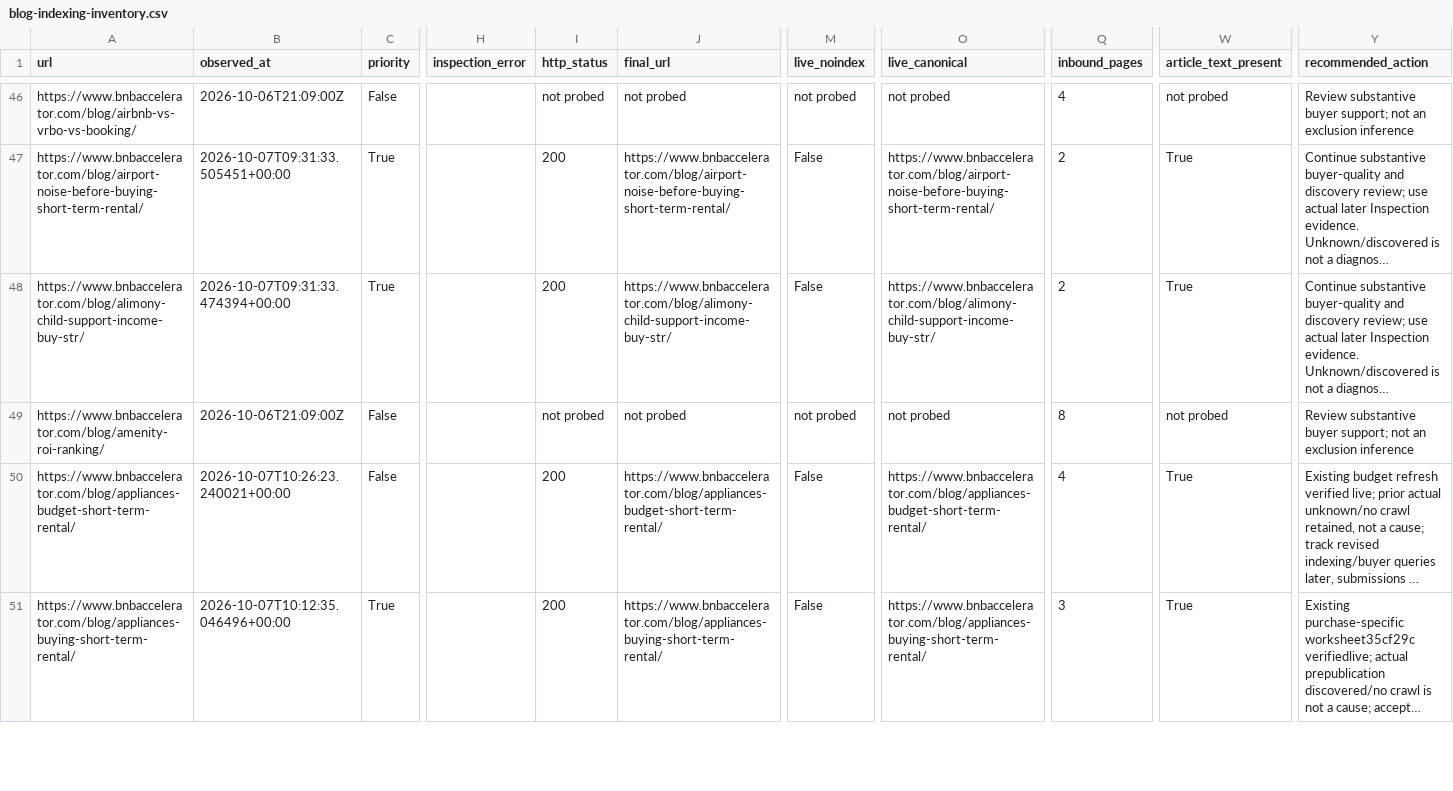
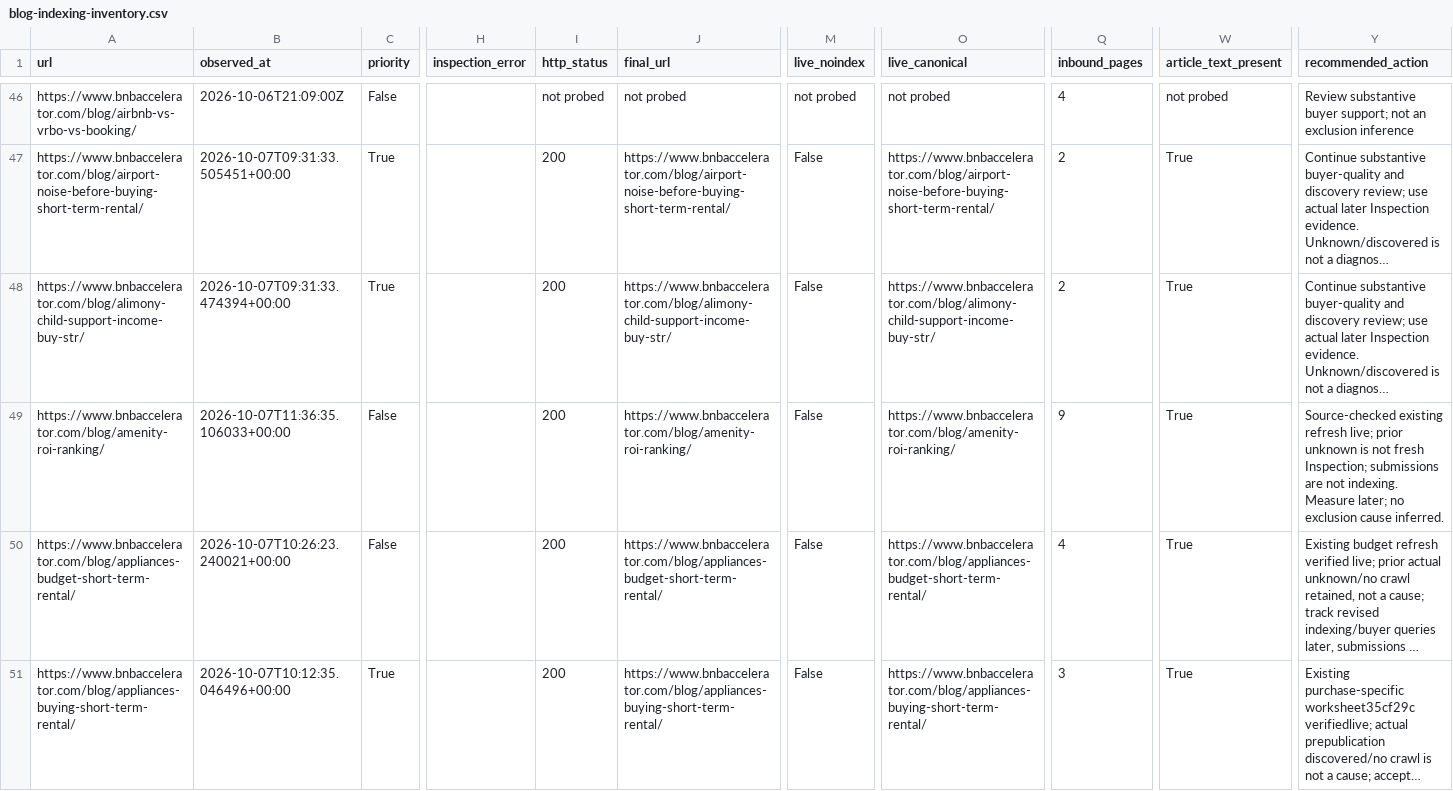
Before and after one commit to drconnorrobertson/bnb-accelerator-site, a CSV file: _gen/blog-indexing-inventory.csv, drawn as a sheet; only a part is shown, gaps mark what is left out; long unchanged cells end in …; the diff names each change by its address in the sheet, - before the commit and + after, or states it on an @@ line.

Commit message:
Record live amenity comparison and submission evidence

```diff
--- a/_gen/blog-indexing-inventory.csv
+++ b/_gen/blog-indexing-inventory.csv
-B49 (observed_at): 2026-10-06T21:09:00Z
+B49 (observed_at): 2026-10-07T11:36:35.106033+00:00
-I49 (http_status): not probed
+I49 (http_status): 200
-J49 (final_url): not probed
+J49 (final_url): https://www.bnbaccelerator.com/blog/amenity-roi-ranking/
-M49 (live_noindex): not probed
+M49 (live_noindex): False
-O49 (live_canonical): not probed
+O49 (live_canonical): https://www.bnbaccelerator.com/blog/amenity-roi-ranking/
-Q49 (inbound_pages): 8
+Q49 (inbound_pages): 9
-W49 (article_text_present): not probed
+W49 (article_text_present): True
-Y49 (recommended_action): Review substantive buyer support; not an exclusion inference
+Y49 (recommended_action): Source-checked existing refresh live; prior unknown is not fresh Inspection; submissions are not indexing. Measure later; no exclusion cause inferred.
```
Also changed, not shown: 3 other files.
